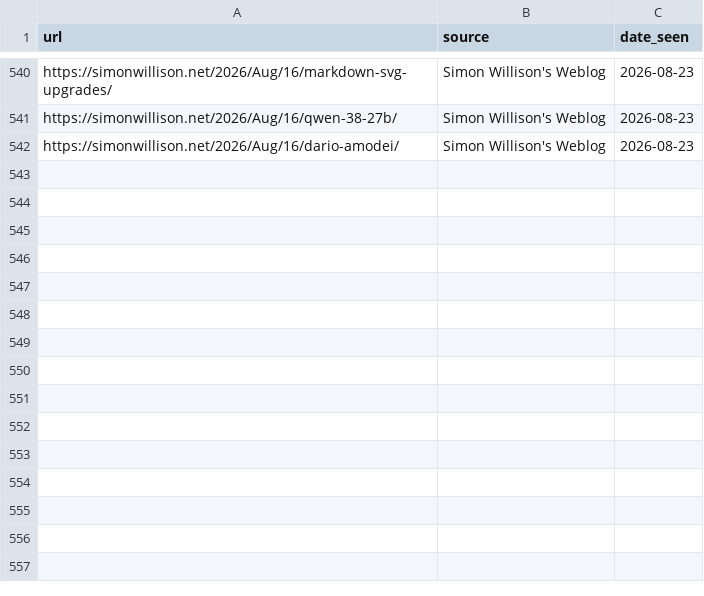
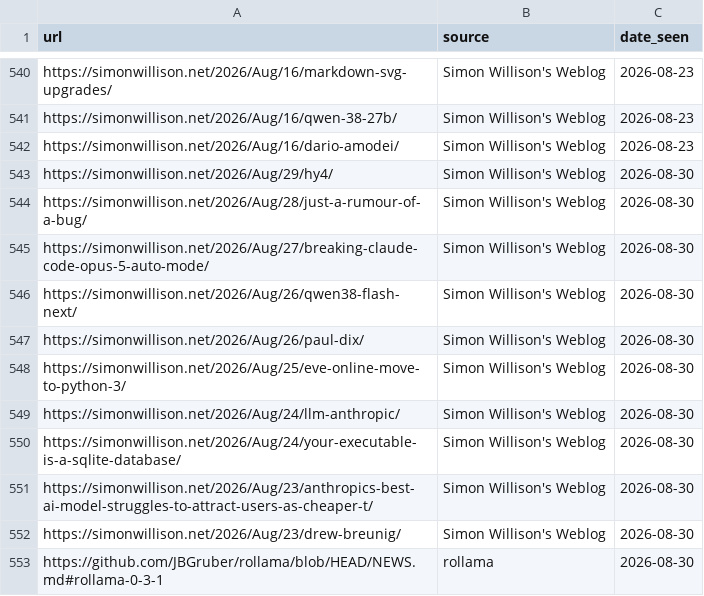
Before and after one commit to thisisnic/ai-r-newsletter, a CSV file: seen.csv, drawn as a sheet; only a part is shown, gaps mark what is left out.

```diff
--- a/seen.csv
+++ b/seen.csv
@@ -542 +542,12 @@ https://simonwillison.net/2026/Aug/16/qwen-38-27b/,Simon Willison's Weblog,2026-
 https://simonwillison.net/2026/Aug/16/dario-amodei/,Simon Willison's Weblog,2026-08-23
+https://simonwillison.net/2026/Aug/29/hy4/,Simon Willison's Weblog,2026-08-30
+https://simonwillison.net/2026/Aug/28/just-a-rumour-of-a-bug/,Simon Willison's Weblog,2026-08-30
+https://simonwillison.net/2026/Aug/27/breaking-claude-code-opus-5-auto-mode/,Simon Willison's Weblog,2026-08-30
+https://simonwillison.net/2026/Aug/26/qwen38-flash-next/,Simon Willison's Weblog,2026-08-30
+https://simonwillison.net/2026/Aug/26/paul-dix/,Simon Willison's Weblog,2026-08-30
+https://simonwillison.net/2026/Aug/25/eve-online-move-to-python-3/,Simon Willison's Weblog,2026-08-30
+https://simonwillison.net/2026/Aug/24/llm-anthropic/,Simon Willison's Weblog,2026-08-30
+https://simonwillison.net/2026/Aug/24/your-executable-is-a-sqlite-database/,Simon Willison's Weblog,2026-08-30
+https://simonwillison.net/2026/Aug/23/anthropics-best-ai-model-struggles-to-attract-users-as-cheaper-t/,Simon Willison's Weblog,2026-08-30
+https://simonwillison.net/2026/Aug/23/drew-breunig/,Simon Willison's Weblog,2026-08-30
+https://github.com/JBGruber/rollama/blob/HEAD/NEWS.md#rollama-0-3-1,rollama,2026-08-30
```
Also changed, not shown: 12 other files.
